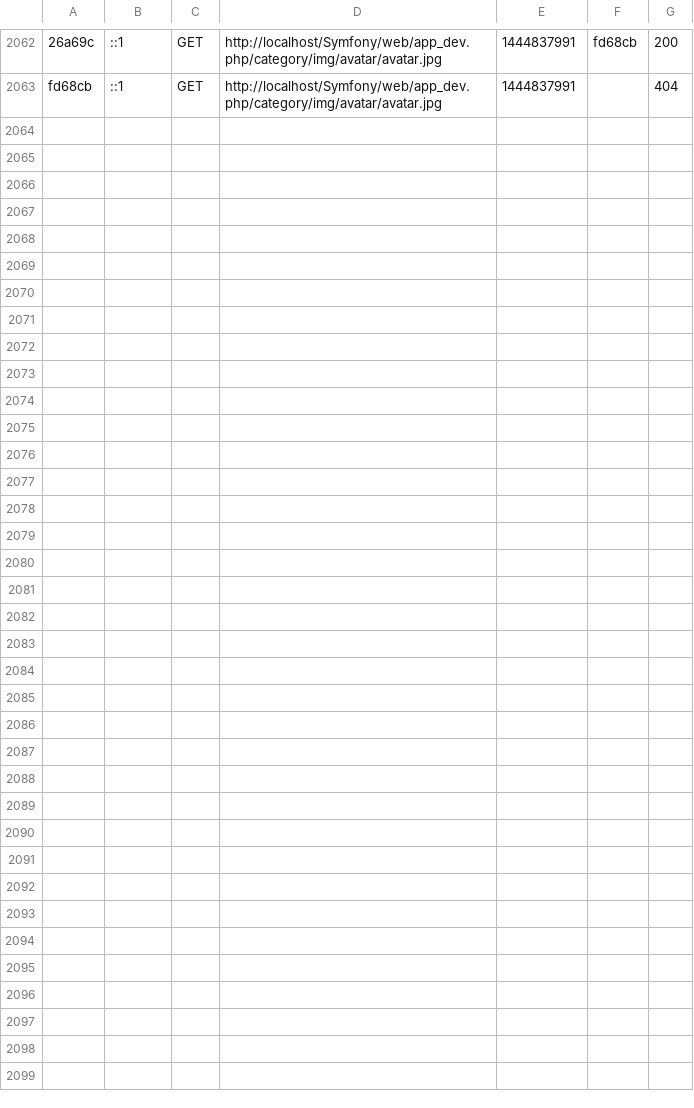
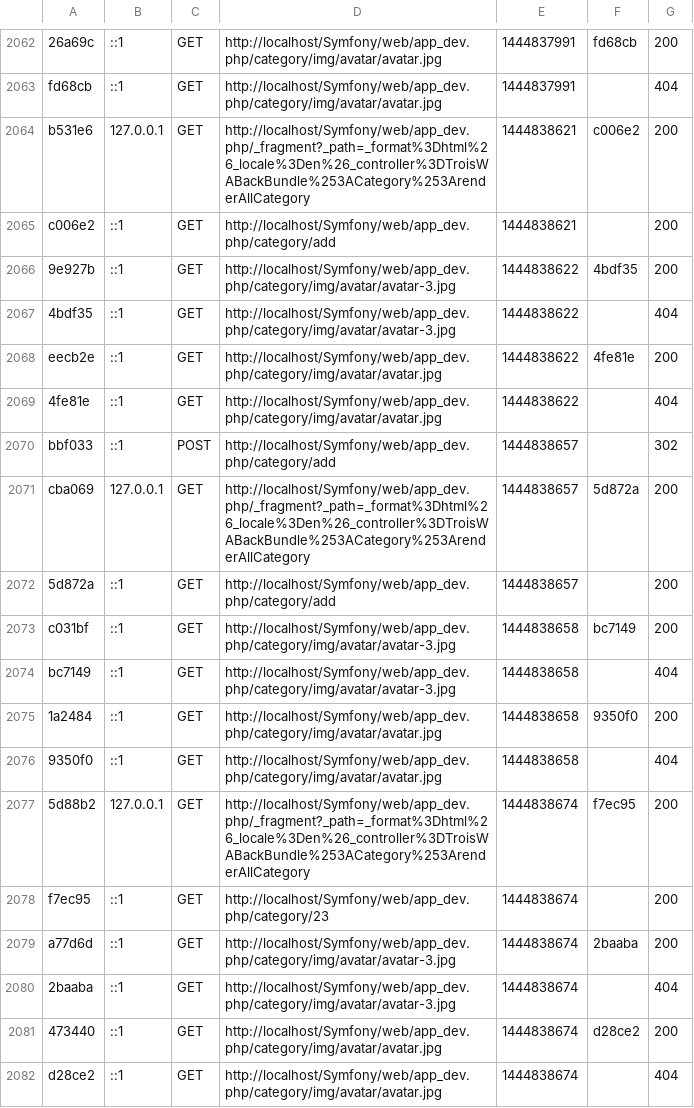
Before and after one commit to Pegase007/Symfony, a CSV file: Symfony/app/cache/dev/profiler/index.csv, drawn as a sheet; only a part is shown, gaps mark what is left out; the diff names each change by its address in the sheet, - before the commit and + after, or states it on an @@ line.

```diff
--- a/Symfony/app/cache/dev/profiler/index.csv
+++ b/Symfony/app/cache/dev/profiler/index.csv
+row 2064: b531e6 | 127.0.0.1 | GET | http://localhost/Symfony/web/app_dev.php/_fragment?_path=_format%3Dhtml%26_locale%3Den%26_controller%3DTroisWABackBundle%253ACategory%253ArenderAllCategory | 1444838621 | c006e2 | 200
+row 2065: c006e2 | ::1 | GET | http://localhost/Symfony/web/app_dev.php/category/add | 1444838621 |  | 200
+row 2066: 9e927b | ::1 | GET | http://localhost/Symfony/web/app_dev.php/category/img/avatar/avatar-3.jpg | 1444838622 | 4bdf35 | 200
+row 2067: 4bdf35 | ::1 | GET | http://localhost/Symfony/web/app_dev.php/category/img/avatar/avatar-3.jpg | 1444838622 |  | 404
+row 2068: eecb2e | ::1 | GET | http://localhost/Symfony/web/app_dev.php/category/img/avatar/avatar.jpg | 1444838622 | 4fe81e | 200
+row 2069: 4fe81e | ::1 | GET | http://localhost/Symfony/web/app_dev.php/category/img/avatar/avatar.jpg | 1444838622 |  | 404
+row 2070: bbf033 | ::1 | POST | http://localhost/Symfony/web/app_dev.php/category/add | 1444838657 |  | 302
+row 2071: cba069 | 127.0.0.1 | GET | http://localhost/Symfony/web/app_dev.php/_fragment?_path=_format%3Dhtml%26_locale%3Den%26_controller%3DTroisWABackBundle%253ACategory%253ArenderAllCategory | 1444838657 | 5d872a | 200
+row 2072: 5d872a | ::1 | GET | http://localhost/Symfony/web/app_dev.php/category/add | 1444838657 |  | 200
+row 2073: c031bf | ::1 | GET | http://localhost/Symfony/web/app_dev.php/category/img/avatar/avatar-3.jpg | 1444838658 | bc7149 | 200
+row 2074: bc7149 | ::1 | GET | http://localhost/Symfony/web/app_dev.php/category/img/avatar/avatar-3.jpg | 1444838658 |  | 404
+row 2075: 1a2484 | ::1 | GET | http://localhost/Symfony/web/app_dev.php/category/img/avatar/avatar.jpg | 1444838658 | 9350f0 | 200
+row 2076: 9350f0 | ::1 | GET | http://localhost/Symfony/web/app_dev.php/category/img/avatar/avatar.jpg | 1444838658 |  | 404
+row 2077: 5d88b2 | 127.0.0.1 | GET | http://localhost/Symfony/web/app_dev.php/_fragment?_path=_format%3Dhtml%26_locale%3Den%26_controller%3DTroisWABackBundle%253ACategory%253ArenderAllCategory | 1444838674 | f7ec95 | 200
+row 2078: f7ec95 | ::1 | GET | http://localhost/Symfony/web/app_dev.php/category/23 | 1444838674 |  | 200
+row 2079: a77d6d | ::1 | GET | http://localhost/Symfony/web/app_dev.php/category/img/avatar/avatar-3.jpg | 1444838674 | 2baaba | 200
+row 2080: 2baaba | ::1 | GET | http://localhost/Symfony/web/app_dev.php/category/img/avatar/avatar-3.jpg | 1444838674 |  | 404
+row 2081: 473440 | ::1 | GET | http://localhost/Symfony/web/app_dev.php/category/img/avatar/avatar.jpg | 1444838674 | d28ce2 | 200
+row 2082: d28ce2 | ::1 | GET | http://localhost/Symfony/web/app_dev.php/category/img/avatar/avatar.jpg | 1444838674 |  | 404
```
Also changed, not shown: 3 other files.
